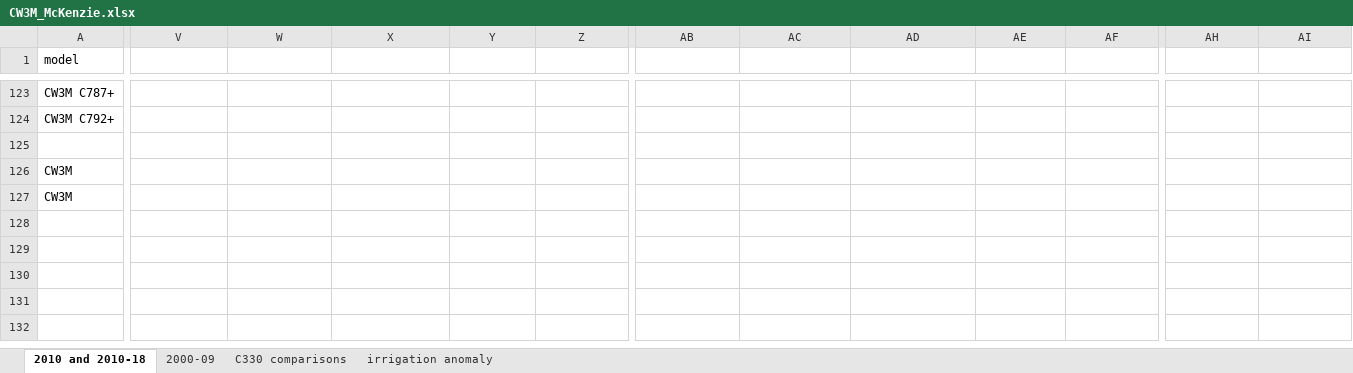
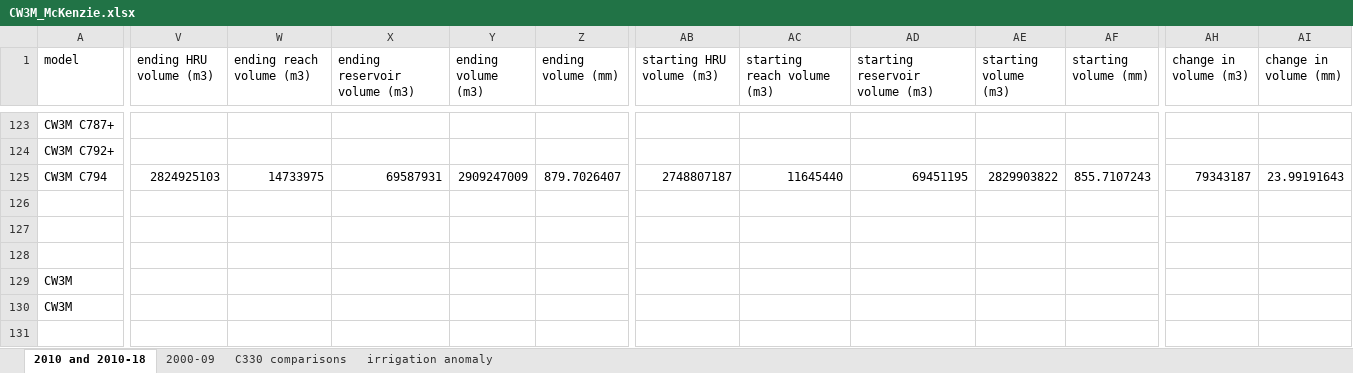
Before and after one commit to DavidConklin1947/CW3M, an Excel workbook: DataCW3M/RegressionTesting/CW3M_McKenzie.xlsx, sheet 2010 and 2010-18, drawn as a sheet; only a part is shown, gaps mark what is left out; values as stored, in another font and other column widths than the file's, no borders; rows hold the shown columns only; the diff names each change by its address in the sheet, - before the commit and + after, or states it on an @@ line.

```diff
--- a/DataCW3M/RegressionTesting/CW3M_McKenzie.xlsx (sheet 2010 and 2010-18)
+++ b/DataCW3M/RegressionTesting/CW3M_McKenzie.xlsx (sheet 2010 and 2010-18)
-V1: (empty)
+V1: ending HRU volume (m3)
-W1: (empty)
+W1: ending reach volume (m3)
-X1: (empty)
+X1: ending reservoir volume (m3)
-Y1: (empty)
+Y1: ending volume (m3)
-Z1: (empty)
+Z1: ending volume (mm)
-AB1: (empty)
+AB1: starting HRU volume (m3)
-AC1: (empty)
+AC1: starting reach volume (m3)
-AD1: (empty)
+AD1: starting reservoir volume (m3)
-AE1: (empty)
+AE1: starting volume (m3)
-AF1: (empty)
+AF1: starting volume (mm)
-AH1: (empty)
+AH1: change in volume (m3)
-AI1: (empty)
+AI1: change in volume (mm)
+row 125: CW3M C794 | 2824925103 | 14733975 | 69587931 | 2909247009 | 879.7026407 | 2748807187 | 11645440 | 69451195 | 2829903822 | 855.7107243 | 79343187 | 23.99191643
+row 126: (empty)
+row 127: (empty)
```
Also changed, not shown: DataCW3M/CW3MdigitalHandbook/CW3MdataDictionary.xlsx, DataCW3M/SkillAssessment/Flow108monthsStatisticsCalculator.xlsx, 4 other files.
